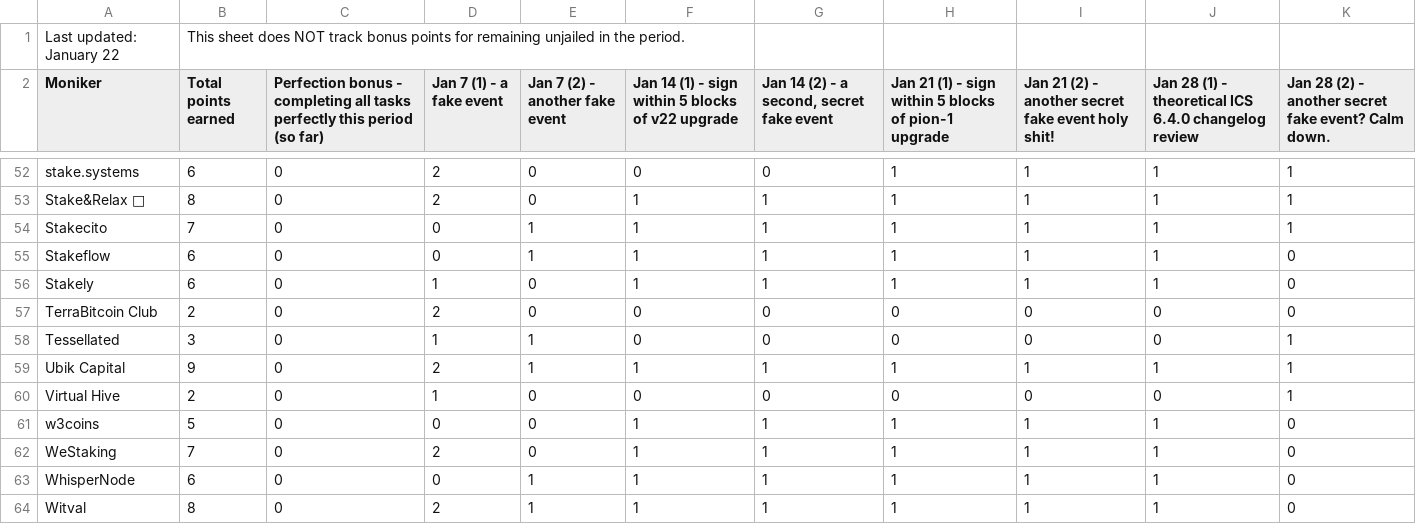
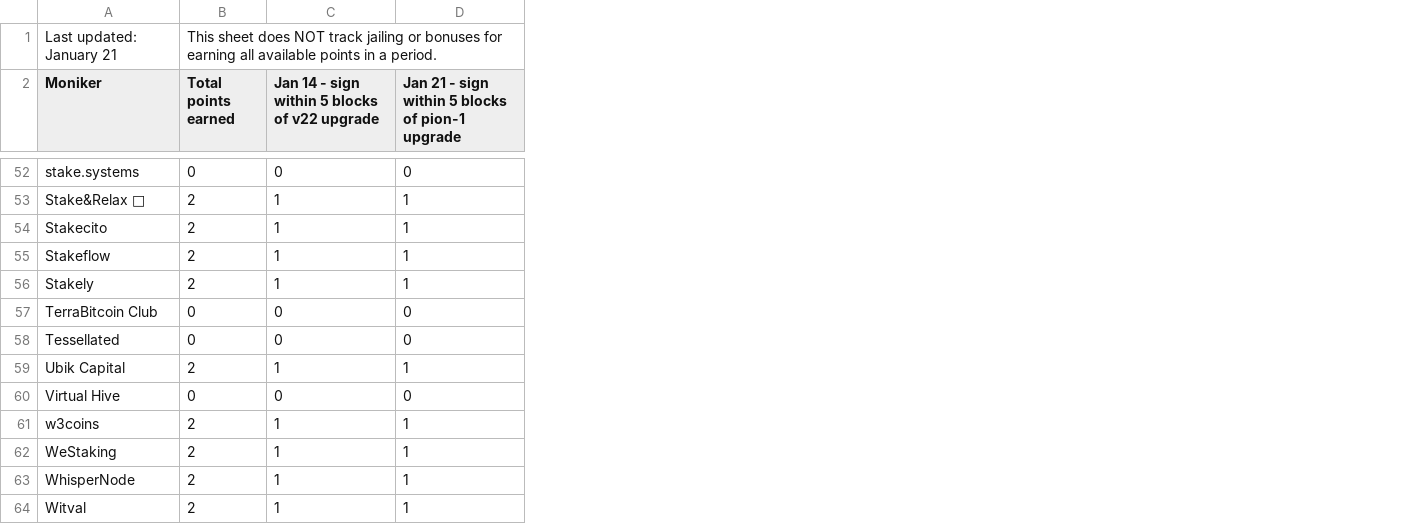
Before and after one commit to hyphacoop/site-for-TIP-data, a CSV file: data/january_2025.csv, drawn as a sheet; only a part is shown, gaps mark what is left out; removed rows and columns are numbered as before the commit, all else as after; the diff covers the shown part only; the diff names each change by its address in the sheet, - before the commit and + after, or states it on an @@ line.

```diff
--- a/data/january_2025.csv
+++ b/data/january_2025.csv
-column C, row 2: Perfection bonus - completing all tasks perfectly this period (so far); rows 52-64: all 0
-column D (Jan 7 (1) - a fake event), rows 52-64: 2 | 2 | 0 | 0 | 1 | 2 | 1 | 2 | 1 | 0 | 2 | 0 | 2
-column E (Jan 7 (2) - another fake event), rows 52-64: 0 | 0 | 1 | 1 | 0 | 0 | 1 | 1 | 0 | 0 | 0 | 1 | 1
-column H, row 2: Jan 21 (1) - sign within 5 blocks of pion-1 upgrade; rows 52-64: 1 | 1 | 1 | 1 | 1 | 0 | 0 | 1 | 0 | 1 | 1 | 1 | 1
-column I, row 2: Jan 21 (2) - another secret fake event holy shit!; rows 52-64: 1 | 1 | 1 | 1 | 1 | 0 | 0 | 1 | 0 | 1 | 1 | 1 | 1
-column J, row 2: Jan 28 (1) - theoretical ICS 6.4.0 changelog review; rows 52-64: 1 | 1 | 1 | 1 | 1 | 0 | 0 | 1 | 0 | 1 | 1 | 1 | 1
-column K, row 2: Jan 28 (2) - another secret fake event? Calm down.; rows 52-64: 1 | 1 | 1 | 0 | 0 | 0 | 1 | 1 | 1 | 0 | 0 | 0 | 0
-A1 (Moniker): Last updated: January 22
+A1 (Moniker): Last updated: January 21
-B1 (Total points earned): …NOT track bonus points for remaining unjailed in the period.
+B1 (Total points earned): …NOT track jailing or bonuses for earning all available points in a period.
-C2: Jan 14 (1) - sign…
+C2: Jan 14 - sign…
-D2: Jan 14 (2) - a second, secret fake event
+D2: Jan 21 - sign within 5 blocks of pion-1 upgrade
-B52 (Total points earned): 6
+B52 (Total points earned): 0
-B53 (Total points earned): 8
+B53 (Total points earned): 2
-B54 (Total points earned): 7
+B54 (Total points earned): 2
-B55:B56 (Total points earned): 6
+B55:B56 (Total points earned): 2
-B57 (Total points earned): 2
+B57 (Total points earned): 0
-B58 (Total points earned): 3
+B58 (Total points earned): 0
-B59 (Total points earned): 9
+B59 (Total points earned): 2
-B60 (Total points earned): 2
+B60 (Total points earned): 0
-B61 (Total points earned): 5
+B61 (Total points earned): 2
-B62 (Total points earned): 7
+B62 (Total points earned): 2
-B63 (Total points earned): 6
+B63 (Total points earned): 2
-B64 (Total points earned): 8
+B64 (Total points earned): 2
```
Also changed, not shown: 1 added row, 1 removed row and 59 edited cells elsewhere in this file, 5 other files.
